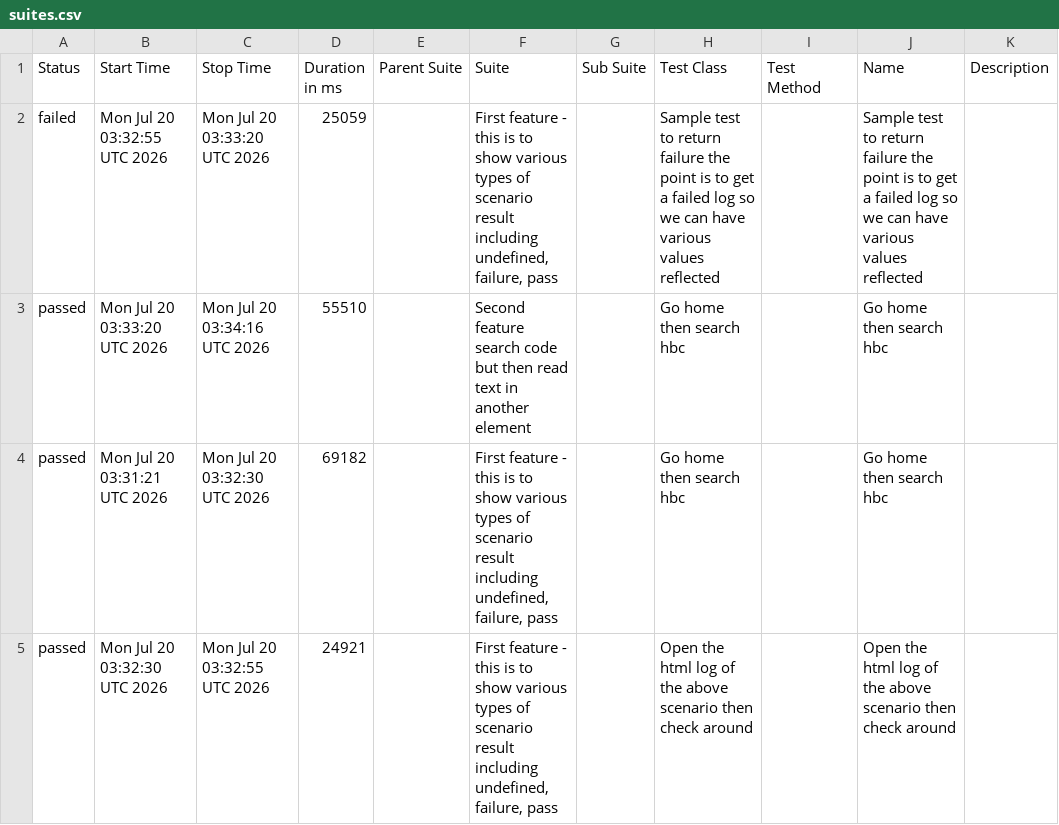
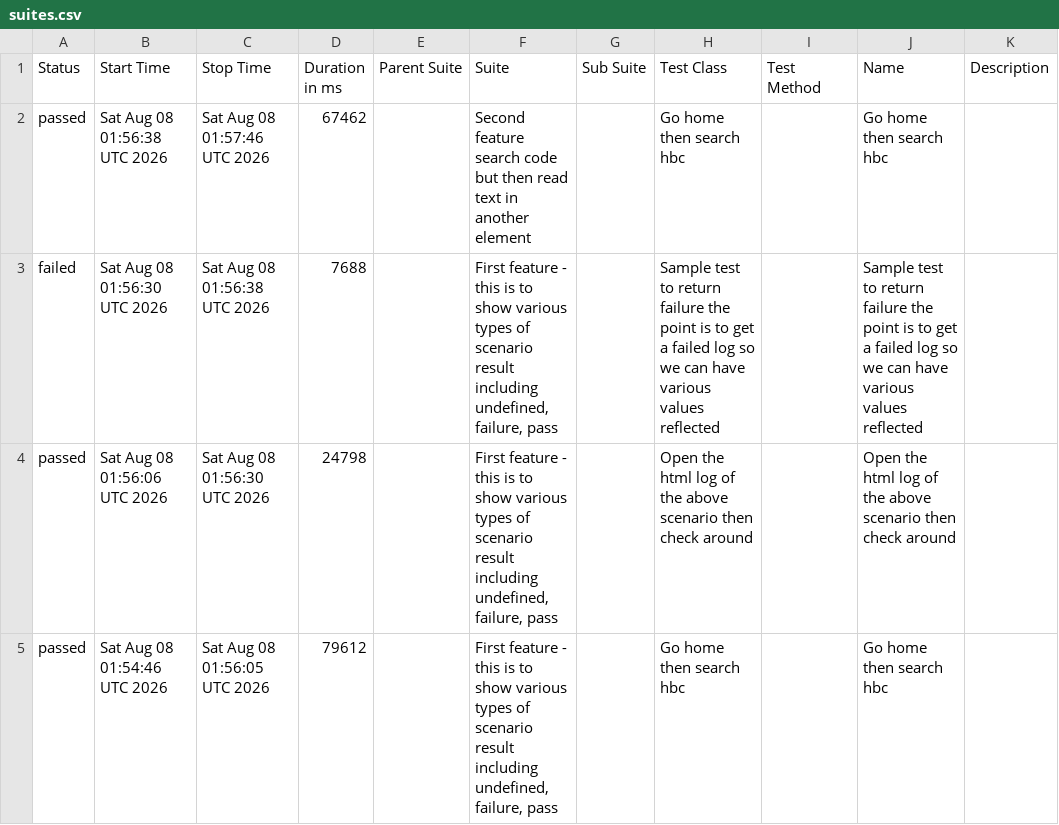
Before and after one commit to 11tdlong/repo11, a CSV file: tmp/allure-report/data/suites.csv, drawn as a sheet.

```diff
--- a/tmp/allure-report/data/suites.csv
+++ b/tmp/allure-report/data/suites.csv
@@ -1,5 +1,5 @@
 "Status","Start Time","Stop Time","Duration in ms","Parent Suite","Suite","Sub Suite","Test Class","Test Method","Name","Description"
-"failed","Mon Jul 20 03:32:55 UTC 2026","Mon Jul 20 03:33:20 UTC 2026","25059","","First feature - this is to show various types of scenario result including undefined, failure, pass","","Sample test to return failure the point is to get a failed log so we can have various values reflected","","Sample test to return failure the point is to get a failed log so we can have various values reflected",""
-"passed","Mon Jul 20 03:33:20 UTC 2026","Mon Jul 20 03:34:16 UTC 2026","55510","","Second feature search code but then read text in another element","","Go home then search hbc","","Go home then search hbc",""
-"passed","Mon Jul 20 03:31:21 UTC 2026","Mon Jul 20 03:32:30 UTC 2026","69182","","First feature - this is to show various types of scenario result including undefined, failure, pass","","Go home then search hbc","","Go home then search hbc",""
-"passed","Mon Jul 20 03:32:30 UTC 2026","Mon Jul 20 03:32:55 UTC 2026","24921","","First feature - this is to show various types of scenario result including undefined, failure, pass","","Open the html log of the above scenario then check around","","Open the html log of the above scenario then check around",""
+"passed","Sat Aug 08 01:56:38 UTC 2026","Sat Aug 08 01:57:46 UTC 2026","67462","","Second feature search code but then read text in another element","","Go home then search hbc","","Go home then search hbc",""
+"failed","Sat Aug 08 01:56:30 UTC 2026","Sat Aug 08 01:56:38 UTC 2026","7688","","First feature - this is to show various types of scenario result including undefined, failure, pass","","Sample test to return failure the point is to get a failed log so we can have various values reflected","","Sample test to return failure the point is to get a failed log so we can have various values reflected",""
+"passed","Sat Aug 08 01:56:06 UTC 2026","Sat Aug 08 01:56:30 UTC 2026","24798","","First feature - this is to show various types of scenario result including undefined, failure, pass","","Open the html log of the above scenario then check around","","Open the html log of the above scenario then check around",""
+"passed","Sat Aug 08 01:54:46 UTC 2026","Sat Aug 08 01:56:05 UTC 2026","79612","","First feature - this is to show various types of scenario result including undefined, failure, pass","","Go home then search hbc","","Go home then search hbc",""
```
Also changed, not shown: tmp/allure-report/data/behaviors.csv, 45 other files.
